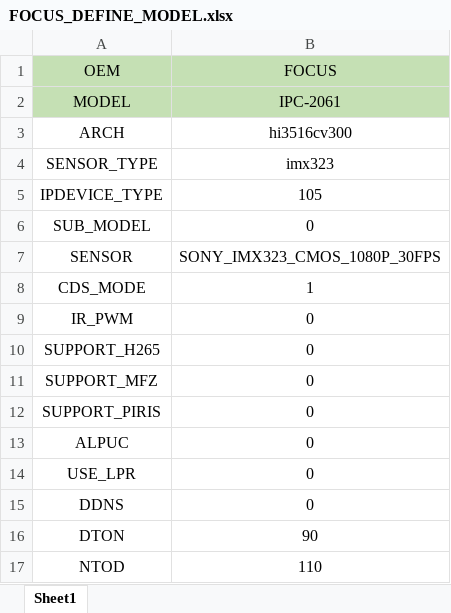
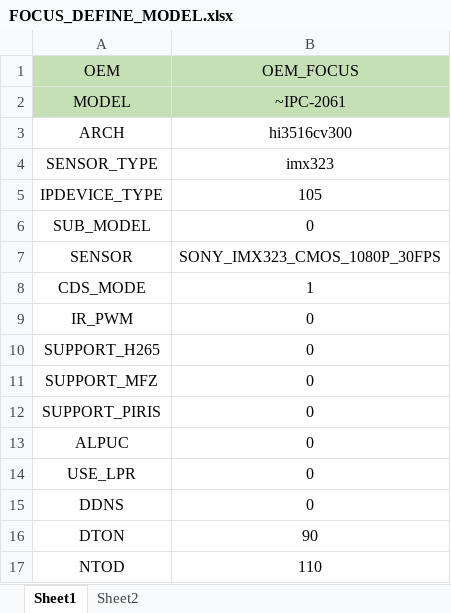
Before and after one commit to ppdha82/Test_Program, an Excel workbook: FOCUS_DEFINE_MODEL.xlsx, sheet Sheet1, drawn as a sheet; values as stored, in another font and other column widths than the file's, no borders; the diff names each change by its address in the sheet, - before the commit and + after, or states it on an @@ line.

```diff
--- a/FOCUS_DEFINE_MODEL.xlsx (sheet Sheet1)
+++ b/FOCUS_DEFINE_MODEL.xlsx (sheet Sheet1)
+sheet tab: Sheet2
-B1: FOCUS
+B1: OEM_FOCUS
-B2 (OEM_FOCUS): IPC-2061
+B2 (OEM_FOCUS): ~IPC-2061
```
Also changed, not shown: 1 other file.
